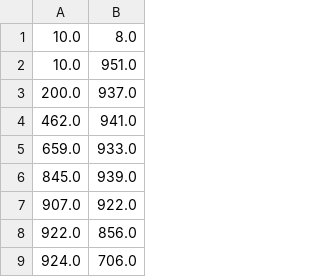
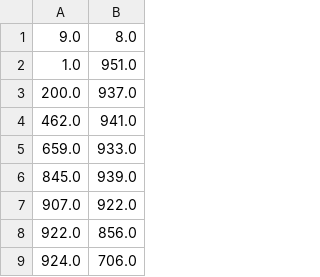
Before and after one commit to JMS777/GMTK2019, a CSV file: Game/Assets/Meshes/Level_1_CollisionMap.csv, drawn as a sheet; only a part is shown.

Commit message:
Revert "New Level and Improved collision maps"
This reverts commit 996046b95791df839ab7af42471c3c327f226b68.

```diff
--- a/Game/Assets/Meshes/Level_1_CollisionMap.csv
+++ b/Game/Assets/Meshes/Level_1_CollisionMap.csv
@@ -1,3 +1,3 @@
-10.0,8.0
-10.0,951.0
+9.0,8.0
+1.0,951.0
 200.0,937.0
```
Also changed, not shown: 29 other files.
